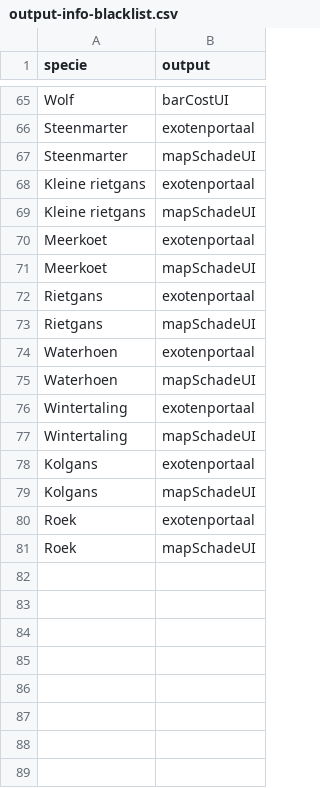
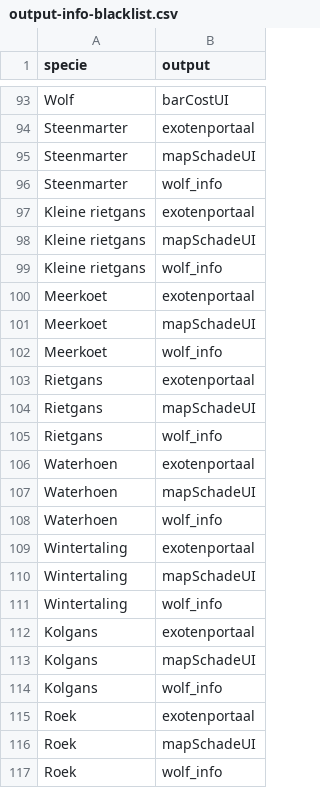
Before and after one commit to inbo/reporting-rshiny-grofwildjacht, a CSV file: reporting-grofwild/inst/extdata/output-info-blacklist.csv, drawn as a sheet; only a part is shown, gaps mark what is left out; the diff covers the shown part only.

Commit message:
blacklist wolf_info for all species but wolf
#637

```diff
--- a/reporting-grofwild/inst/extdata/output-info-blacklist.csv
+++ b/reporting-grofwild/inst/extdata/output-info-blacklist.csv
@@ -67,15 +95,23 @@ Steenmarter,exotenportaal
 Steenmarter,mapSchadeUI
+Steenmarter,wolf_info
 Kleine rietgans,exotenportaal
 Kleine rietgans,mapSchadeUI
+Kleine rietgans,wolf_info
 Meerkoet,exotenportaal
 Meerkoet,mapSchadeUI
+Meerkoet,wolf_info
 Rietgans,exotenportaal
 Rietgans,mapSchadeUI
+Rietgans,wolf_info
 Waterhoen,exotenportaal
 Waterhoen,mapSchadeUI
+Waterhoen,wolf_info
 Wintertaling,exotenportaal
 Wintertaling,mapSchadeUI
+Wintertaling,wolf_info
 Kolgans,exotenportaal
 Kolgans,mapSchadeUI
+Kolgans,wolf_info
 Roek,exotenportaal
 Roek,mapSchadeUI
+Roek,wolf_info
```
Also changed, not shown: 28 added rows and 1 edited cell elsewhere in this file.
